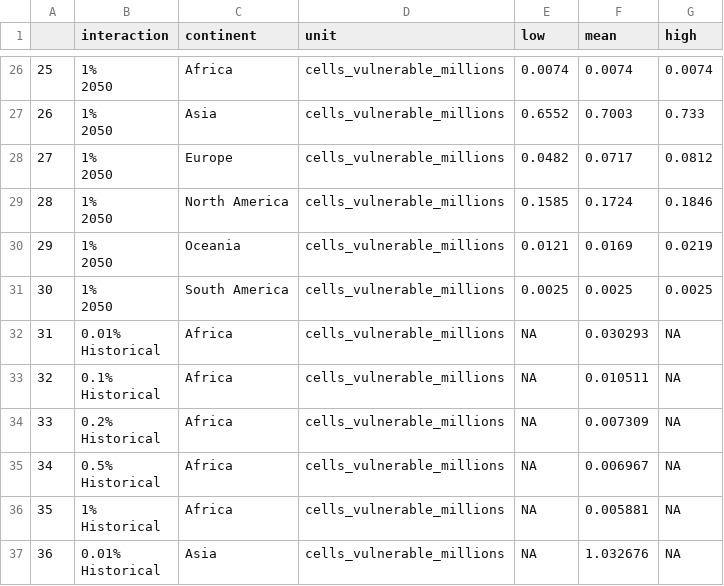
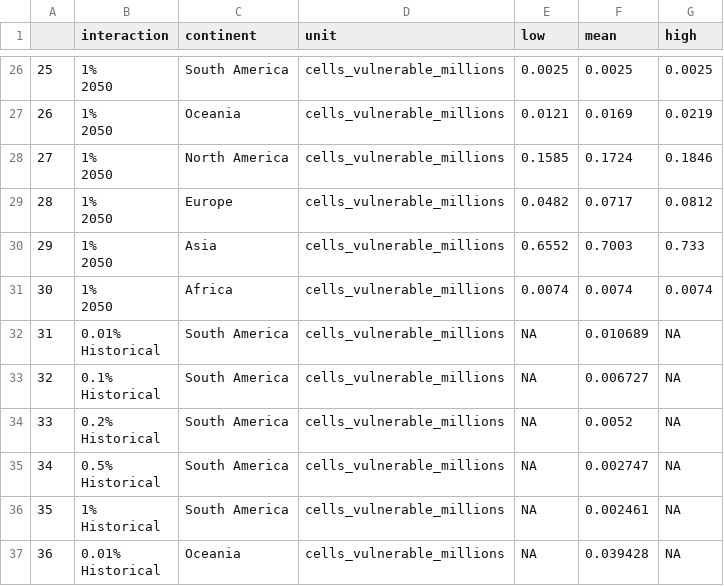
Before and after one commit to edwardoughton/open-rigbi, a CSV file: vis/report_data/fig_3.3_tropical_storm_assets_and_costs.csv, drawn as a sheet; only a part is shown, gaps mark what is left out; the diff covers the shown part only.

```diff
--- a/vis/report_data/fig_3.3_tropical_storm_assets_and_costs.csv
+++ b/vis/report_data/fig_3.3_tropical_storm_assets_and_costs.csv
@@ -50,24 +50,24 @@
-"25","1%
-2050","Africa","cells_vulnerable_millions",0.0074,0.0074,0.0074
-"26","1%
-2050","Asia","cells_vulnerable_millions",0.6552,0.7003,0.733
-"27","1%
-2050","Europe","cells_vulnerable_millions",0.0482,0.0717,0.0812
-"28","1%
-2050","North America","cells_vulnerable_millions",0.1585,0.1724,0.1846
-"29","1%
-2050","Oceania","cells_vulnerable_millions",0.0121,0.0169,0.0219
-"30","1%
-2050","South America","cells_vulnerable_millions",0.0025,0.0025,0.0025
-"31","0.01%
-Historical","Africa","cells_vulnerable_millions",NA,0.030293,NA
-"32","0.1%
-Historical","Africa","cells_vulnerable_millions",NA,0.010511,NA
-"33","0.2%
-Historical","Africa","cells_vulnerable_millions",NA,0.007309,NA
-"34","0.5%
-Historical","Africa","cells_vulnerable_millions",NA,0.006967,NA
-"35","1%
-Historical","Africa","cells_vulnerable_millions",NA,0.005881,NA
-"36","0.01%
-Historical","Asia","cells_vulnerable_millions",NA,1.032676,NA
+"25","1%
+2050","South America","cells_vulnerable_millions",0.0025,0.0025,0.0025
+"26","1%
+2050","Oceania","cells_vulnerable_millions",0.0121,0.0169,0.0219
+"27","1%
+2050","North America","cells_vulnerable_millions",0.1585,0.1724,0.1846
+"28","1%
+2050","Europe","cells_vulnerable_millions",0.0482,0.0717,0.0812
+"29","1%
+2050","Asia","cells_vulnerable_millions",0.6552,0.7003,0.733
+"30","1%
+2050","Africa","cells_vulnerable_millions",0.0074,0.0074,0.0074
+"31","0.01%
+Historical","South America","cells_vulnerable_millions",NA,0.010689,NA
+"32","0.1%
+Historical","South America","cells_vulnerable_millions",NA,0.006727,NA
+"33","0.2%
+Historical","South America","cells_vulnerable_millions",NA,0.0052,NA
+"34","0.5%
+Historical","South America","cells_vulnerable_millions",NA,0.002747,NA
+"35","1%
+Historical","South America","cells_vulnerable_millions",NA,0.002461,NA
+"36","0.01%
+Historical","Oceania","cells_vulnerable_millions",NA,0.039428,NA
```
Also changed, not shown: 144 edited cells elsewhere in this file, data/fragility_curve_tropical_storm.csv, 10 other files.
